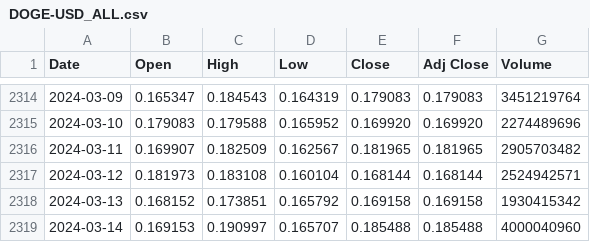
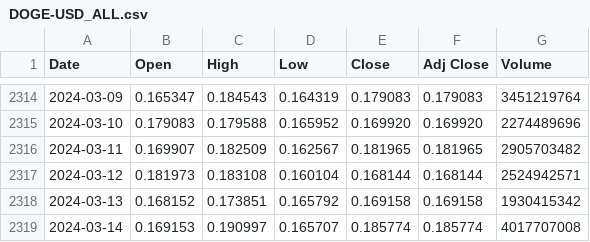
Before and after one commit to LSP20xx/wallet-backend, a CSV file: data/DOGE-USD_ALL.csv, drawn as a sheet; only a part is shown, gaps mark what is left out.

```diff
--- a/data/DOGE-USD_ALL.csv
+++ b/data/DOGE-USD_ALL.csv
@@ -2318,2 +2318,2 @@ Date,Open,High,Low,Close,Adj Close,Volume
 2024-03-13,0.168152,0.173851,0.165792,0.169158,0.169158,1930415342
-2024-03-14,0.169153,0.190997,0.165707,0.185488,0.185488,4000040960
+2024-03-14,0.169153,0.190997,0.165707,0.185774,0.185774,4017707008
```
Also changed, not shown: data/BTC-USD_1d.csv, data/BTC-USD_ALL.csv, 7 other files.
